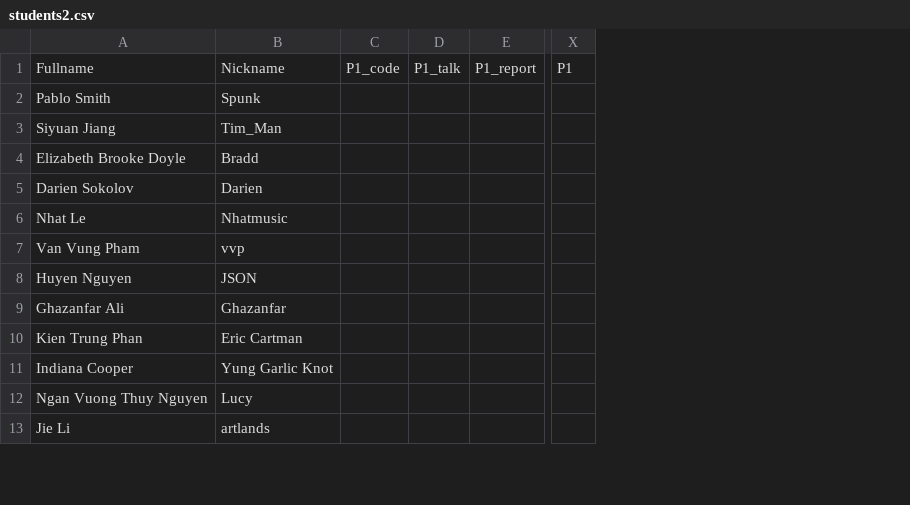
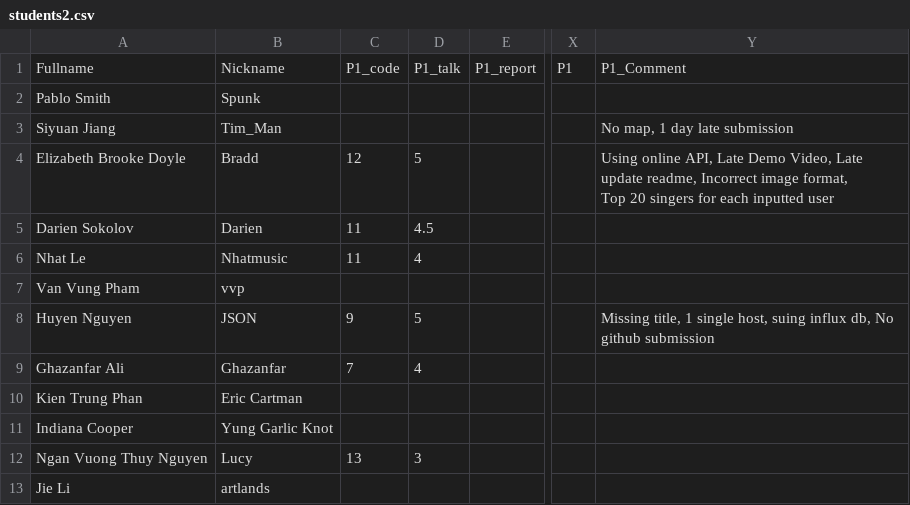
Before and after one commit to iDataVisualizationLab/CS5331_Spring2019, a CSV file: testJS/data/students2.csv, drawn as a sheet; only a part is shown, gaps mark what is left out; removed rows and columns are numbered as before the commit, all else as after; ↵ is a line break in a cell; the diff names each change by its address in the sheet, - before the commit and + after, or states it on an @@ line.

Commit message:
Update P1 score and comment

```diff
--- a/testJS/data/students2.csv
+++ b/testJS/data/students2.csv
-column C, row 1: P1_code
-column D, row 1: P1_talk
+column C, rows 1-12: P1_code |  |  | 12 | 11 | 11 |  | 9 | 7 |  |  | 13
+column D, rows 1-12: P1_talk |  |  | 5 | 4.5 | 4 |  | 5 | 4 |  |  | 3
+column Y, rows 1-8: P1_Comment |  | No map, 1 day late submission | Using online API, Late Demo Video, Late update readme, Incorrect image format, ↵ Top 20 singers for each inputted user |  |  |  | Missing title, 1 single host, suing influx db, No github submission
```
